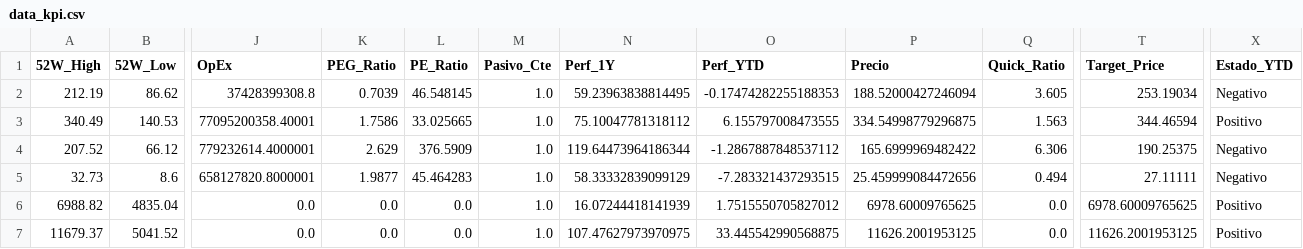
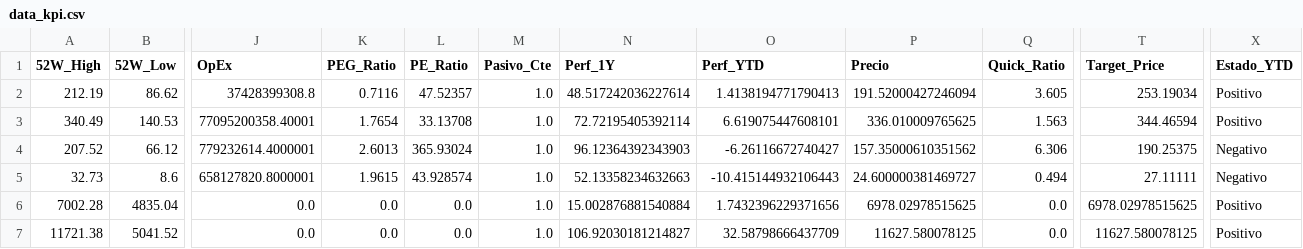
Before and after one commit to nicolasbobadillat/Indicadores, a CSV file: data_kpi.csv, drawn as a sheet; only a part is shown, gaps mark what is left out; the diff covers the shown part only; the diff names each change by its address in the sheet, - before the commit and + after, or states it on an @@ line.

```diff
--- a/data_kpi.csv
+++ b/data_kpi.csv
-K2 (PEG_Ratio): 0.7039
+K2 (PEG_Ratio): 0.7116
-L2 (PE_Ratio): 46.548145
+L2 (PE_Ratio): 47.52357
-N2 (Perf_1Y): 59.23963838814495
+N2 (Perf_1Y): 48.517242036227614
-O2 (Perf_YTD): -0.17474282255188353
+O2 (Perf_YTD): 1.4138194771790413
-P2 (Precio): 188.52000427246094
+P2 (Precio): 191.52000427246094
-X2 (Estado_YTD): Negativo
+X2 (Estado_YTD): Positivo
-K3 (PEG_Ratio): 1.7586
+K3 (PEG_Ratio): 1.7654
-L3 (PE_Ratio): 33.025665
+L3 (PE_Ratio): 33.13708
-N3 (Perf_1Y): 75.10047781318112
+N3 (Perf_1Y): 72.72195405392114
-O3 (Perf_YTD): 6.155797008473555
+O3 (Perf_YTD): 6.619075447608101
-P3 (Precio): 334.54998779296875
+P3 (Precio): 336.010009765625
-K4 (PEG_Ratio): 2.629
+K4 (PEG_Ratio): 2.6013
-L4 (PE_Ratio): 376.5909
+L4 (PE_Ratio): 365.93024
-N4 (Perf_1Y): 119.64473964186344
+N4 (Perf_1Y): 96.12364392343903
-O4 (Perf_YTD): -1.2867887848537112
+O4 (Perf_YTD): -6.26116672740427
-P4 (Precio): 165.6999969482422
+P4 (Precio): 157.35000610351562
-K5 (PEG_Ratio): 1.9877
+K5 (PEG_Ratio): 1.9615
-L5 (PE_Ratio): 45.464283
+L5 (PE_Ratio): 43.928574
-N5 (Perf_1Y): 58.33332839099129
+N5 (Perf_1Y): 52.13358234632663
-O5 (Perf_YTD): -7.283321437293515
+O5 (Perf_YTD): -10.415144932106443
-P5 (Precio): 25.459999084472656
+P5 (Precio): 24.600000381469727
-A6 (52W_High): 6988.82
+A6 (52W_High): 7002.28
-N6 (Perf_1Y): 16.07244418141939
+N6 (Perf_1Y): 15.002876881540884
-O6 (Perf_YTD): 1.7515550705827012
+O6 (Perf_YTD): 1.7432396229371656
-P6 (Precio): 6978.60009765625
+P6 (Precio): 6978.02978515625
-T6 (Target_Price): 6978.60009765625
+T6 (Target_Price): 6978.02978515625
-A7 (52W_High): 11679.37
+A7 (52W_High): 11721.38
-N7 (Perf_1Y): 107.47627973970975
+N7 (Perf_1Y): 106.92030181214827
-O7 (Perf_YTD): 33.445542990568875
+O7 (Perf_YTD): 32.58798666437709
-P7 (Precio): 11626.2001953125
+P7 (Precio): 11627.580078125
-T7 (Target_Price): 11626.2001953125
+T7 (Target_Price): 11627.580078125
```
Also changed, not shown: 135 edited cells elsewhere in this file, data_history.csv, data_macro.csv.
